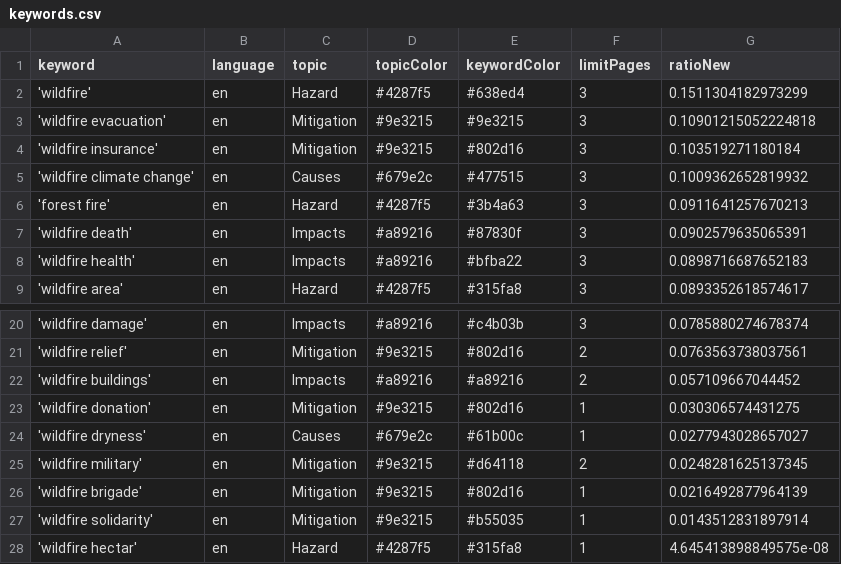
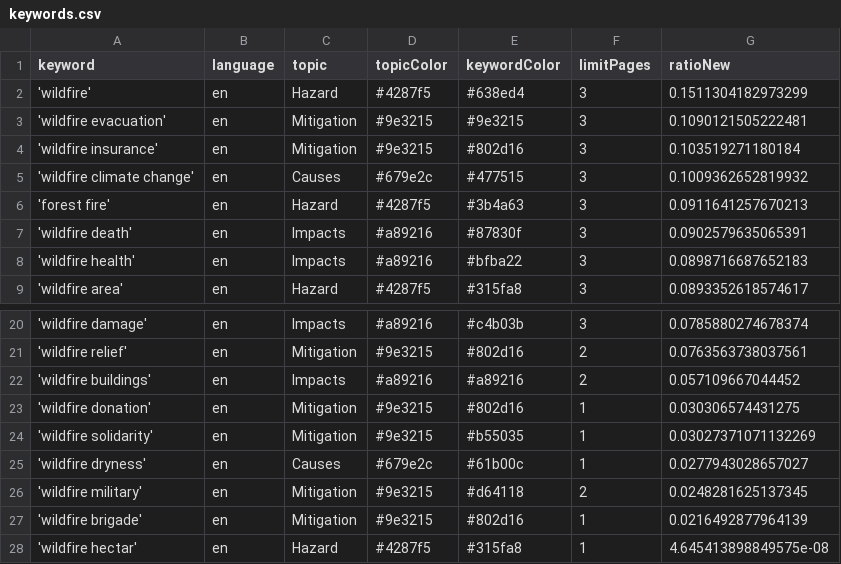
Before and after one commit to magaliekathrin-news/wildFire, a CSV file: keywords.csv, drawn as a sheet; only a part is shown, gaps mark what is left out.

```diff
--- a/keywords.csv
+++ b/keywords.csv
@@ -2,3 +2,3 @@ keyword,language,topic,topicColor,keywordColor,limitPages,ratioNew
 'wildfire',en,Hazard,#4287f5,#638ed4,3,0.1511304182973299
-'wildfire evacuation',en,Mitigation,#9e3215,#9e3215,3,0.10901215052224818
+'wildfire evacuation',en,Mitigation,#9e3215,#9e3215,3,0.1090121505222481
 'wildfire insurance',en,Mitigation,#9e3215,#802d16,3,0.103519271180184
@@ -23,2 +23,3 @@ keyword,language,topic,topicColor,keywordColor,limitPages,ratioNew
 'wildfire donation',en,Mitigation,#9e3215,#802d16,1,0.030306574431275
+'wildfire solidarity',en,Mitigation,#9e3215,#b55035,1,0.03027371071132269
 'wildfire dryness',en,Causes,#679e2c,#61b00c,1,0.0277943028657027
@@ -26,3 +27,2 @@ keyword,language,topic,topicColor,keywordColor,limitPages,ratioNew
 'wildfire brigade',en,Mitigation,#9e3215,#802d16,1,0.0216492877964139
-'wildfire solidarity',en,Mitigation,#9e3215,#b55035,1,0.0143512831897914
 'wildfire hectar',en,Hazard,#4287f5,#315fa8,1,4.645413898849575e-08
```
Also changed, not shown: csv/news_2026_06.csv, 1 other file.
